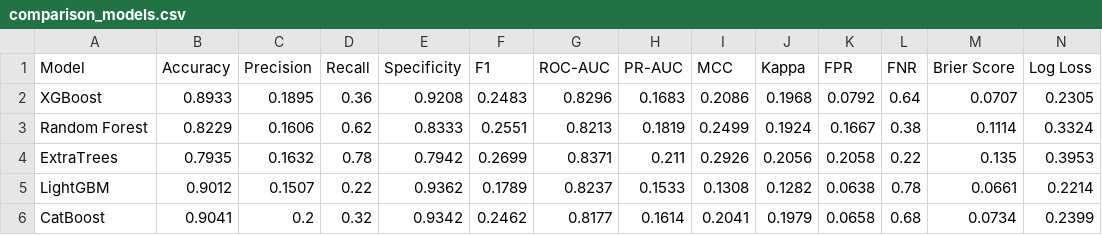
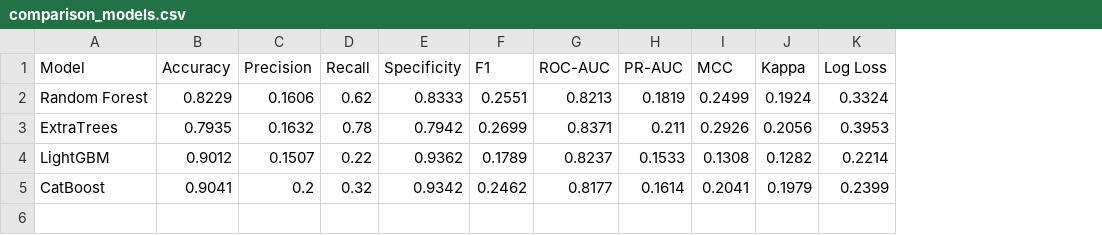
Before and after one commit to himanshu1898/major-project-of-stroke-pre, a CSV file: results/metrics/comparison_models.csv, drawn as a sheet; removed rows and columns are numbered as before the commit, all else as after; the diff names each change by its address in the sheet, - before the commit and + after, or states it on an @@ line.

```diff
--- a/results/metrics/comparison_models.csv
+++ b/results/metrics/comparison_models.csv
-column K (FPR), rows 3-6: 0.1667 | 0.2058 | 0.0638 | 0.0658
-column L (FNR), rows 3-6: 0.38 | 0.22 | 0.78 | 0.68
-column M (Brier Score), rows 3-6: 0.1114 | 0.135 | 0.0661 | 0.0734
-row 2: XGBoost | 0.8933 | 0.1895 | 0.36 | 0.9208 | 0.2483 | 0.8296 | 0.1683 | 0.2086 | 0.1968 | 0.0792 | 0.64 | 0.0707 | 0.2305
```
Also changed, not shown: catboost_info/time_left.tsv, results/metrics/xgboost_experiments.csv, 25 other files.
